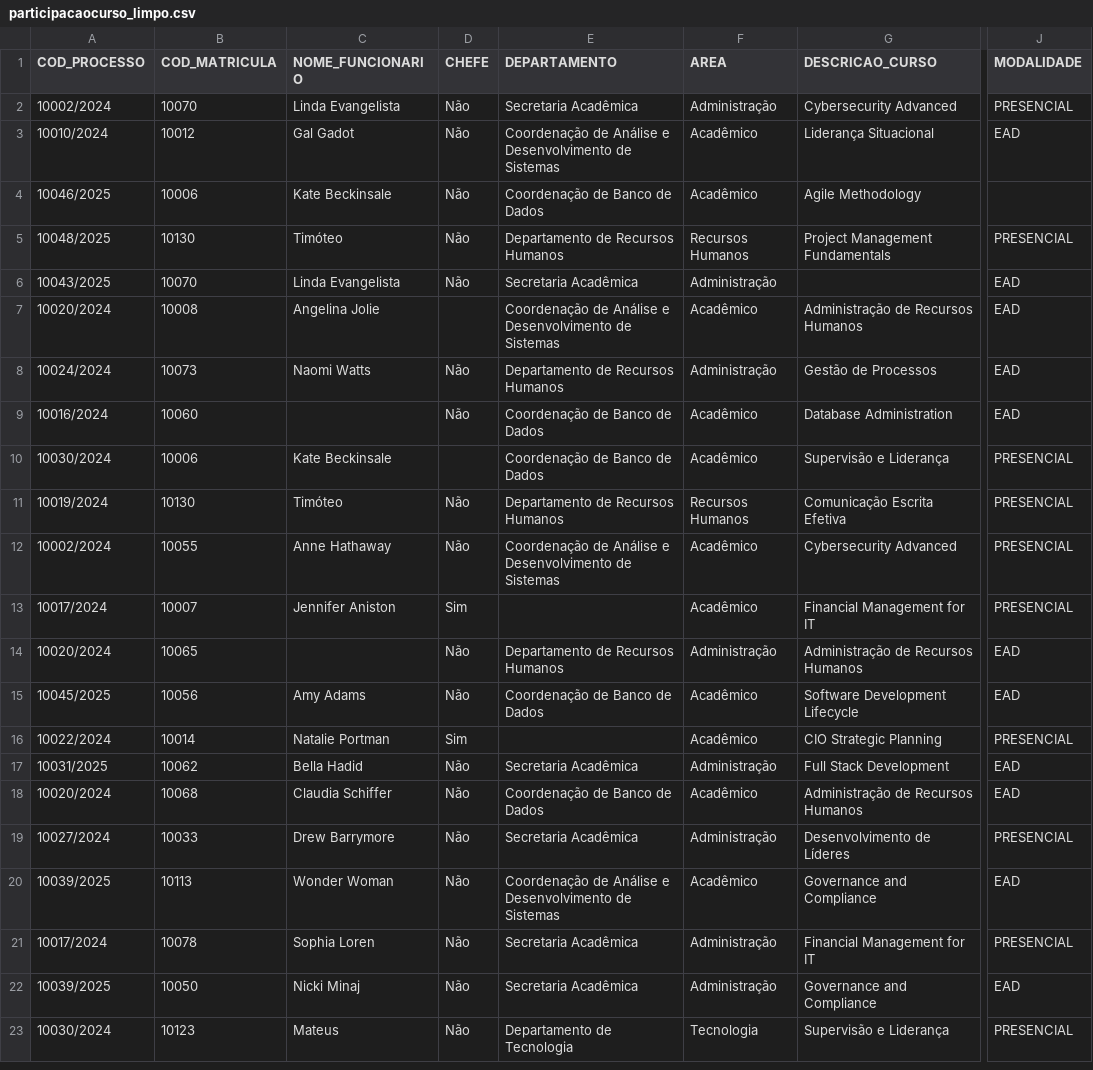
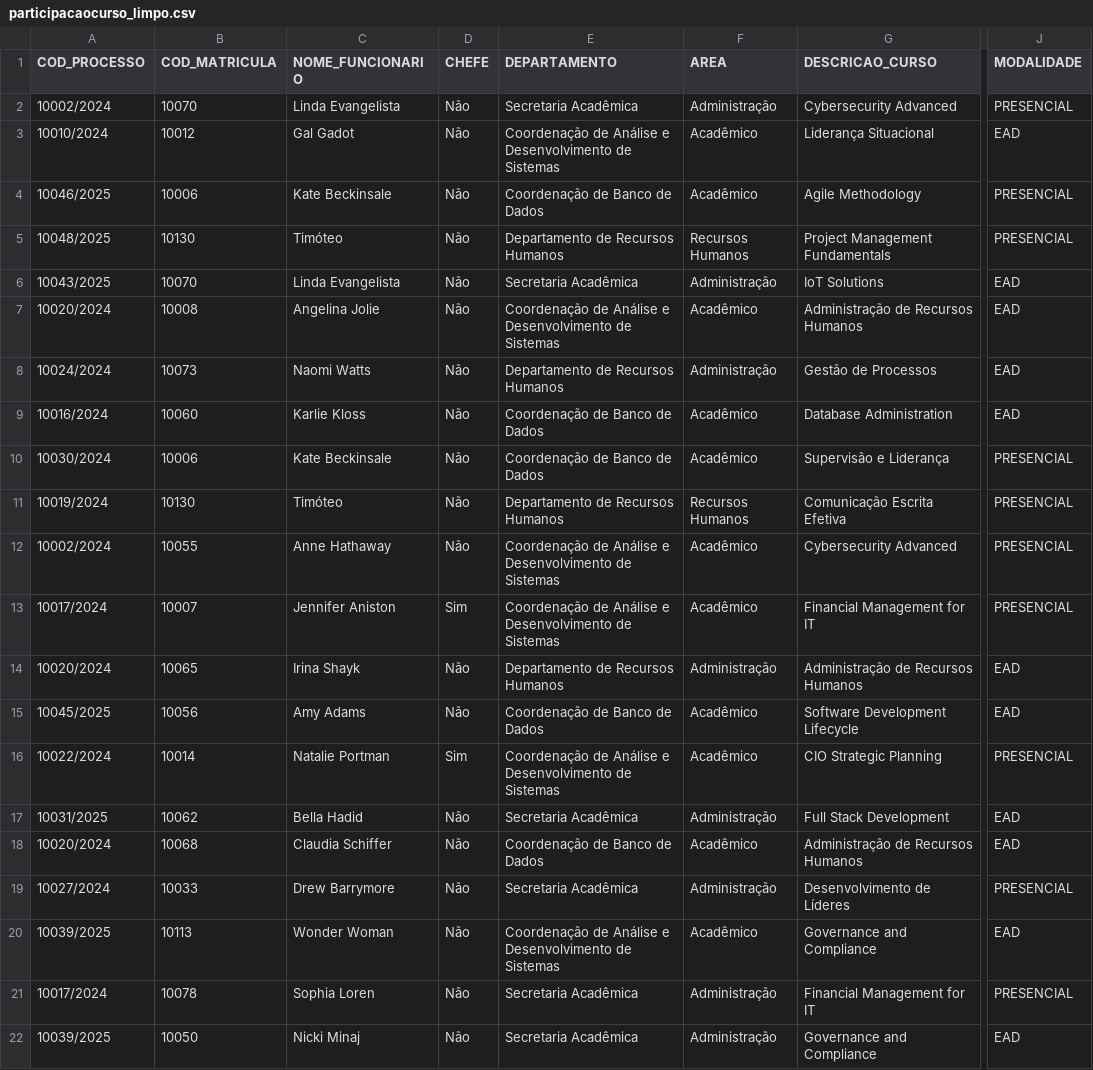
Before and after one commit to SENACBD/Projeto-de-BI-de-Educa-o-Corporativa-do-SENAC, a CSV file: main/data/processed/participacaocurso_limpo.csv, drawn as a sheet; only a part is shown, gaps mark what is left out; the shorter side is filled out with more unchanged rows; the diff names each change by its address in the sheet, - before the commit and + after, or states it on an @@ line.

```diff
--- a/main/data/processed/participacaocurso_limpo.csv
+++ b/main/data/processed/participacaocurso_limpo.csv
-J4 (MODALIDADE): (empty)
+J4 (MODALIDADE): PRESENCIAL
-G6 (DESCRICAO_CURSO): (empty)
+G6 (DESCRICAO_CURSO): IoT Solutions
-D7 (CHEFE): (empty)
+D7 (CHEFE): Não
-C9 (NOME_FUNCIONARIO): (empty)
+C9 (NOME_FUNCIONARIO): Karlie Kloss
-D10 (CHEFE): (empty)
+D10 (CHEFE): Não
-E13 (DEPARTAMENTO): (empty)
+E13 (DEPARTAMENTO): Coordenação de Análise e Desenvolvimento de Sistemas
-C14 (NOME_FUNCIONARIO): (empty)
+C14 (NOME_FUNCIONARIO): Irina Shayk
-E16 (DEPARTAMENTO): (empty)
+E16 (DEPARTAMENTO): Coordenação de Análise e Desenvolvimento de Sistemas
```
Also changed, not shown: main/data/processed/curso_limpo.csv, main/data/processed/funcionario_limpo.csv.
